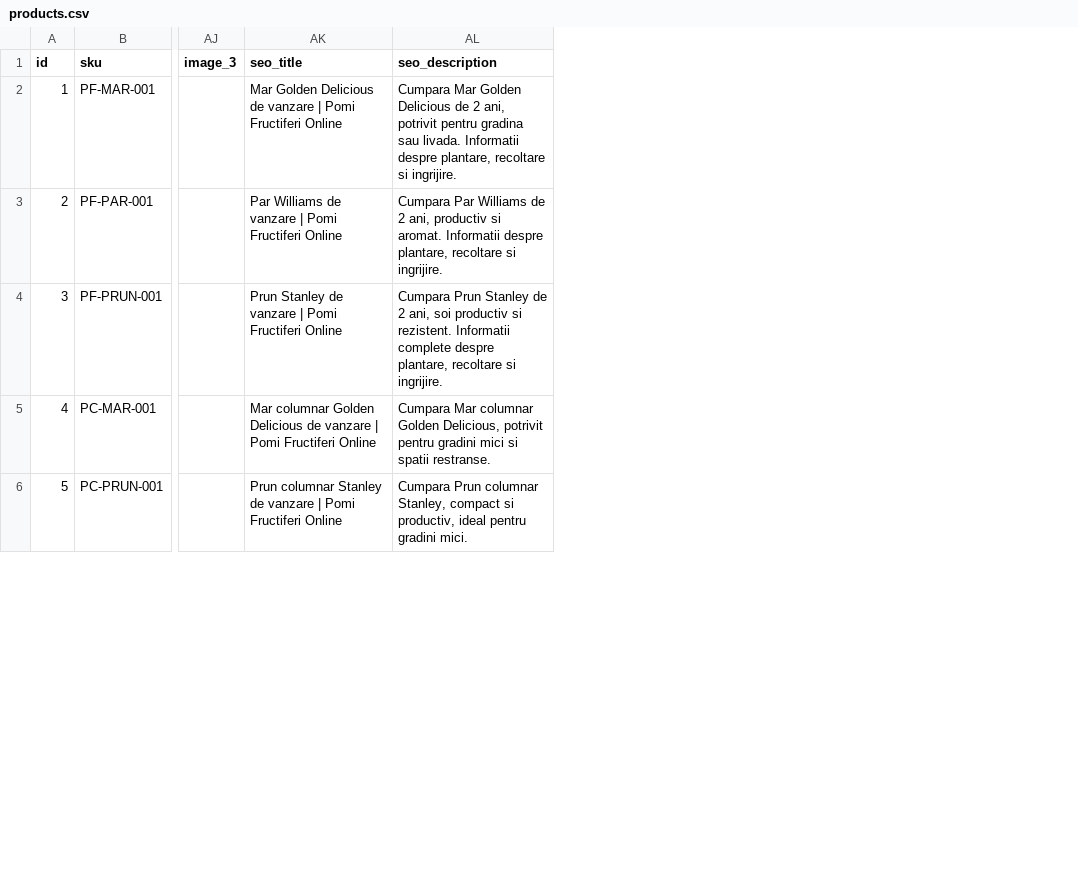
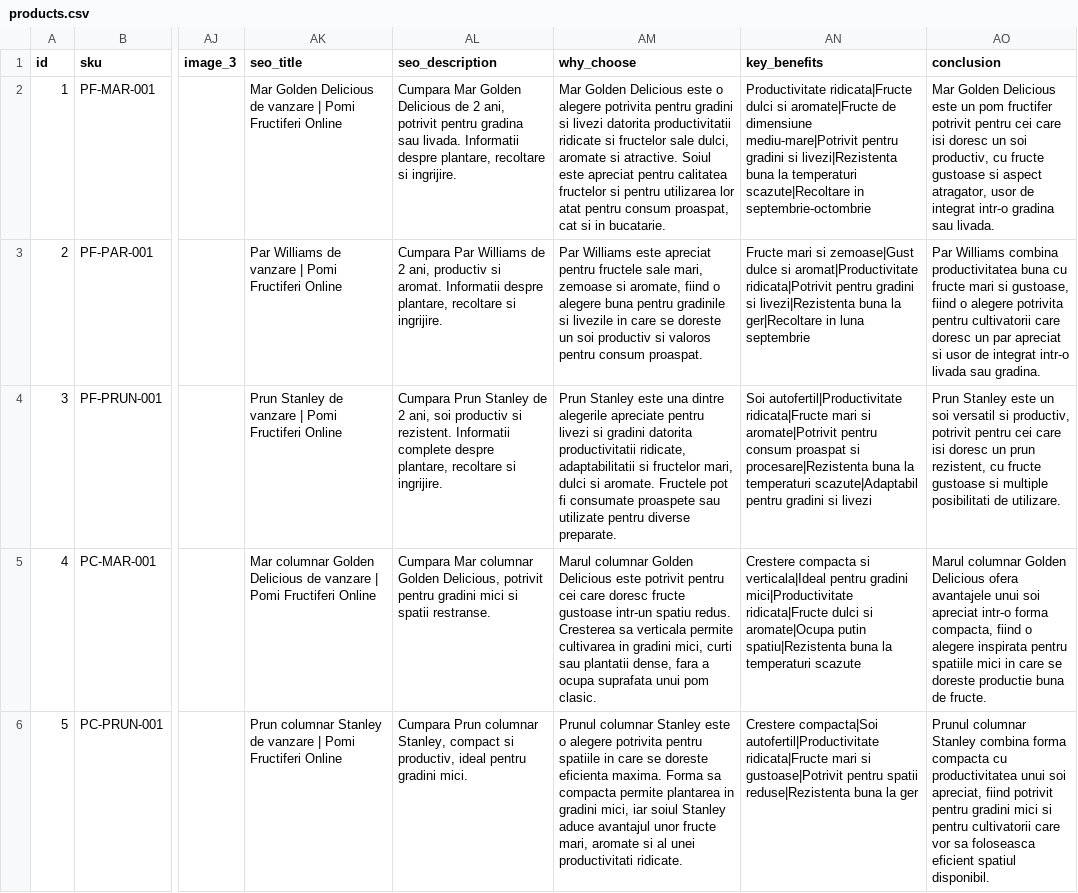
Before and after one commit to ionitadelia2-hub/pomi-fructiferi-online, a CSV file: src/data/products.csv, drawn as a sheet; only a part is shown, gaps mark what is left out; the diff names each change by its address in the sheet, - before the commit and + after, or states it on an @@ line.

```diff
--- a/src/data/products.csv
+++ b/src/data/products.csv
+column AM (why_choose), rows 2-6: Mar Golden Delicious este o alegere potrivita pentru gradini si livezi datorita productivitatii ridicate si fructelor sale dulci, aromate si atractive. Soiul este apreciat pentru calitatea fructelor si pentru utilizarea lor atat pentru consum proaspat, cat si in bucatarie. | Par Williams este apreciat pentru fructele sale mari, zemoase si aromate, fiind o alegere buna pentru gradinile si livezile in care se doreste un soi productiv si valoros pentru consum proaspat. | Prun Stanley este una dintre alegerile apreciate pentru livezi si gradini datorita productivitatii ridicate, adaptabilitatii si fructelor mari, dulci si aromate. Fructele pot fi consumate proaspete sau utilizate pentru diverse preparate. | Marul columnar Golden Delicious este potrivit pentru cei care doresc fructe gustoase intr-un spatiu redus. Cresterea sa verticala permite cultivarea in gradini mici, curti sau plantatii dense, fara a ocupa suprafata unui pom clasic. | Prunul columnar Stanley este o alegere potrivita pentru spatiile in care se doreste eficienta maxima. Forma sa compacta permite plantarea in gradini mici, iar soiul Stanley aduce avantajul unor fructe mari, aromate si al unei productivitati ridicate.
+column AN (key_benefits), rows 2-6: Productivitate ridicata|Fructe dulci si aromate|Fructe de dimensiune mediu-mare|Potrivit pentru gradini si livezi|Rezistenta buna la temperaturi scazute|Recoltare in septembrie-octombrie | Fructe mari si zemoase|Gust dulce si aromat|Productivitate ridicata|Potrivit pentru gradini si livezi|Rezistenta buna la ger|Recoltare in luna septembrie | Soi autofertil|Productivitate ridicata|Fructe mari si aromate|Potrivit pentru consum proaspat si procesare|Rezistenta buna la temperaturi scazute|Adaptabil pentru gradini si livezi | Crestere compacta si verticala|Ideal pentru gradini mici|Productivitate ridicata|Fructe dulci si aromate|Ocupa putin spatiu|Rezistenta buna la temperaturi scazute | Crestere compacta|Soi autofertil|Productivitate ridicata|Fructe mari si gustoase|Potrivit pentru spatii reduse|Rezistenta buna la ger
+column AO (conclusion), rows 2-6: Mar Golden Delicious este un pom fructifer potrivit pentru cei care isi doresc un soi productiv, cu fructe gustoase si aspect atragator, usor de integrat intr-o gradina sau livada. | Par Williams combina productivitatea buna cu fructe mari si gustoase, fiind o alegere potrivita pentru cultivatorii care doresc un par apreciat si usor de integrat intr-o livada sau gradina. | Prun Stanley este un soi versatil si productiv, potrivit pentru cei care isi doresc un prun rezistent, cu fructe gustoase si multiple posibilitati de utilizare. | Marul columnar Golden Delicious ofera avantajele unui soi apreciat intr-o forma compacta, fiind o alegere inspirata pentru spatiile mici in care se doreste productie buna de fructe. | Prunul columnar Stanley combina forma compacta cu productivitatea unui soi apreciat, fiind potrivit pentru gradini mici si pentru cultivatorii care vor sa foloseasca eficient spatiul disponibil.
```
Also changed, not shown: 11 other files.
